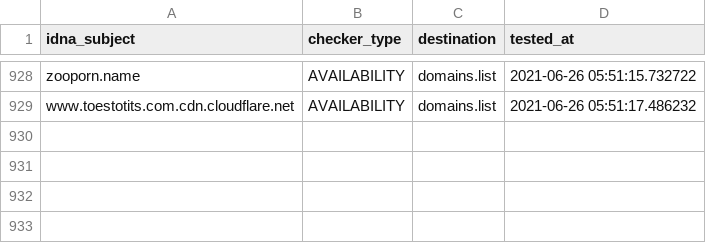
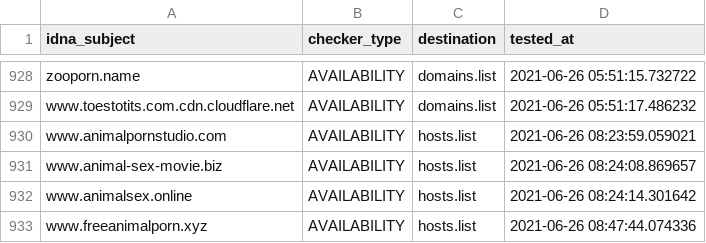
Before and after one commit to porn-records/Porn-Records, a CSV file: .pyfunceble/inactive.csv, drawn as a sheet; only a part is shown, gaps mark what is left out.

```diff
--- a/.pyfunceble/inactive.csv
+++ b/.pyfunceble/inactive.csv
@@ -929 +929,5 @@ zooporn.name,AVAILABILITY,domains.list,2021-06-26 05:51:15.732722
 www.toestotits.com.cdn.cloudflare.net,AVAILABILITY,domains.list,2021-06-26 05:51:17.486232
+www.animalpornstudio.com,AVAILABILITY,hosts.list,2021-06-26 08:23:59.059021
+www.animal-sex-movie.biz,AVAILABILITY,hosts.list,2021-06-26 08:24:08.869657
+www.animalsex.online,AVAILABILITY,hosts.list,2021-06-26 08:24:14.301642
+www.freeanimalporn.xyz,AVAILABILITY,hosts.list,2021-06-26 08:47:44.074336
```
Also changed, not shown: 23 other files.
